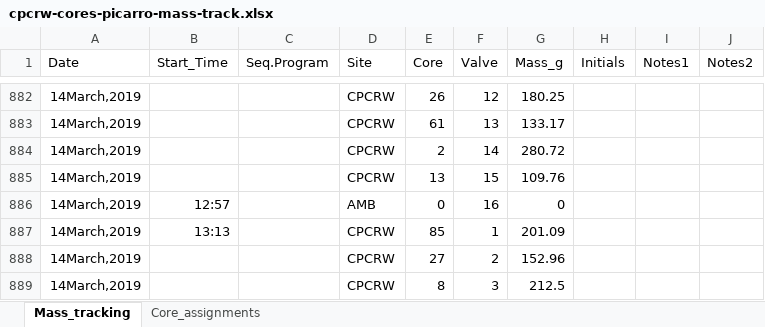
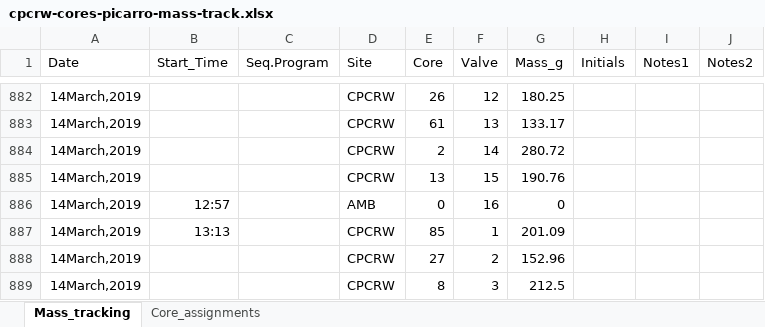
Before and after one commit to PNNL-TES/TES-drydown, an Excel workbook: data/cpcrw-cores-picarro-mass-track.xlsx, sheet Mass_tracking, drawn as a sheet; only a part is shown, gaps mark what is left out; values as stored, in another font and other column widths than the file's, no borders; the diff names each change by its address in the sheet, - before the commit and + after, or states it on an @@ line.

Commit message:
Fix typo in core 13 weight on 2019-03-14

```diff
--- a/data/cpcrw-cores-picarro-mass-track.xlsx (sheet Mass_tracking)
+++ b/data/cpcrw-cores-picarro-mass-track.xlsx (sheet Mass_tracking)
-G885 (Mass_g): 109.76
+G885 (Mass_g): 190.76
```
Also changed, not shown: 3 other files.
